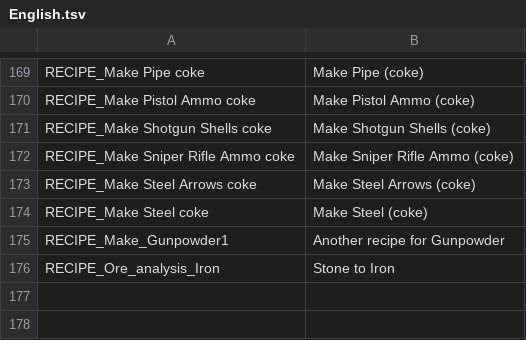
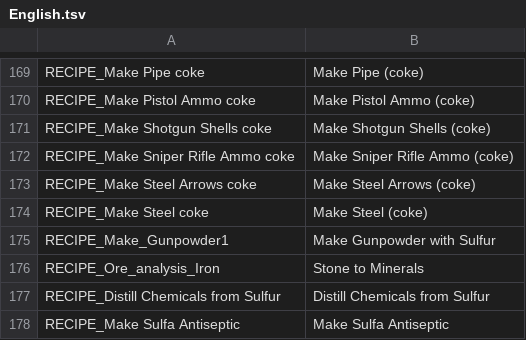
Before and after one commit to maxaug999/survivalist-extension-mod, a TSV file: English.tsv, drawn as a sheet; only a part is shown, gaps mark what is left out.

Commit message:
Expand chemical synthesis, add First Aid Kit crafting, and integrate sulfur metallurgy
Address mid-to-late game resource bottlenecks and missing crafting tiers by overhauling chemical synthesis, completing the pharmaceutical production chain, and integrating sulfur and mineral processing:

- Diversify chemical manufacturing with petrochemical fuel cracking and agro-chemical crop synthesis (utilizing farmable corn and vegetable oil), while moving nitrate chemical production to the Still as 'Distill Chemicals' to model historical retort distillation and declutter the Improvised Lab.
- Complete the medical progression by introducing 'Make First Aid Kit' at the Improvised Lab, tying together sterile bandages, herbal antiseptics, willow bark analgesics, and plastic scrap casing to provide a craftable prerequisite for the top-tier Medical Kit.
- Integrate elemental sulfur into core crafting loops with an authentic, high-efficiency black powder recipe, large-batch sulfuric mineral distillation, and wartime sulfa antiseptic compounding that bypasses liquid chemical requirements.
- Rebalance stone sorting into 'Stone to Minerals' on the workbench and align gold and copper ore metallurgy to support sustainable ammunition and coinage loops.

```diff
--- a/English.tsv
+++ b/English.tsv
@@ -174,3 +174,5 @@ RECIPE_Make Steel Arrows coke	Make Steel Arrows (coke)
 RECIPE_Make Steel coke	Make Steel (coke)
-RECIPE_Make_Gunpowder1	Another recipe for Gunpowder
-RECIPE_Ore_analysis_Iron	Stone to Iron
+RECIPE_Make_Gunpowder1	Make Gunpowder with Sulfur
+RECIPE_Ore_analysis_Iron	Stone to Minerals
+RECIPE_Distill Chemicals from Sulfur	Distill Chemicals from Sulfur
+RECIPE_Make Sulfa Antiseptic	Make Sulfa Antiseptic
```
Also changed, not shown: 3 other files.
